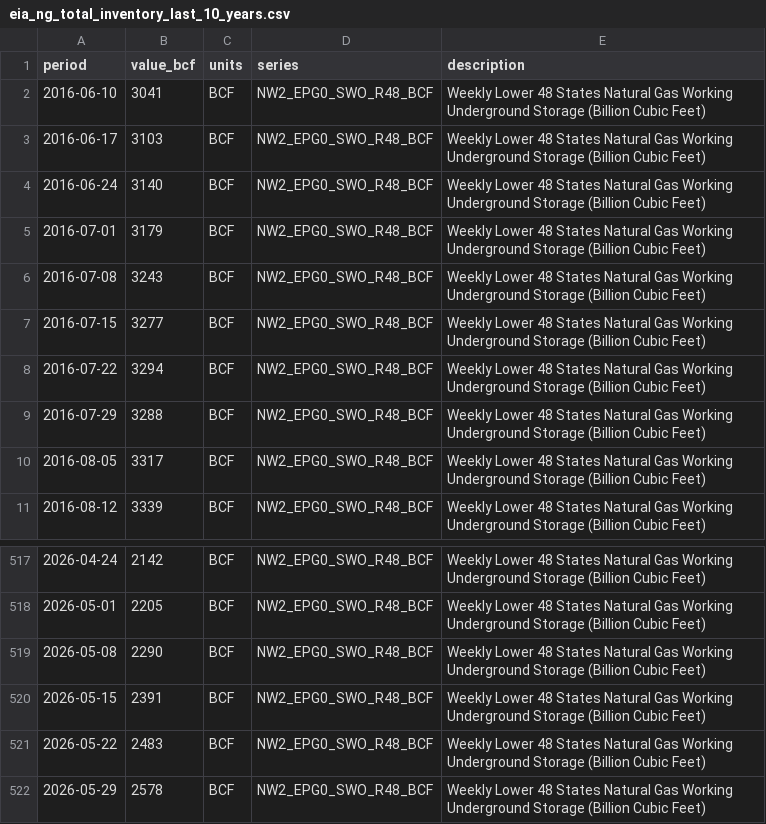
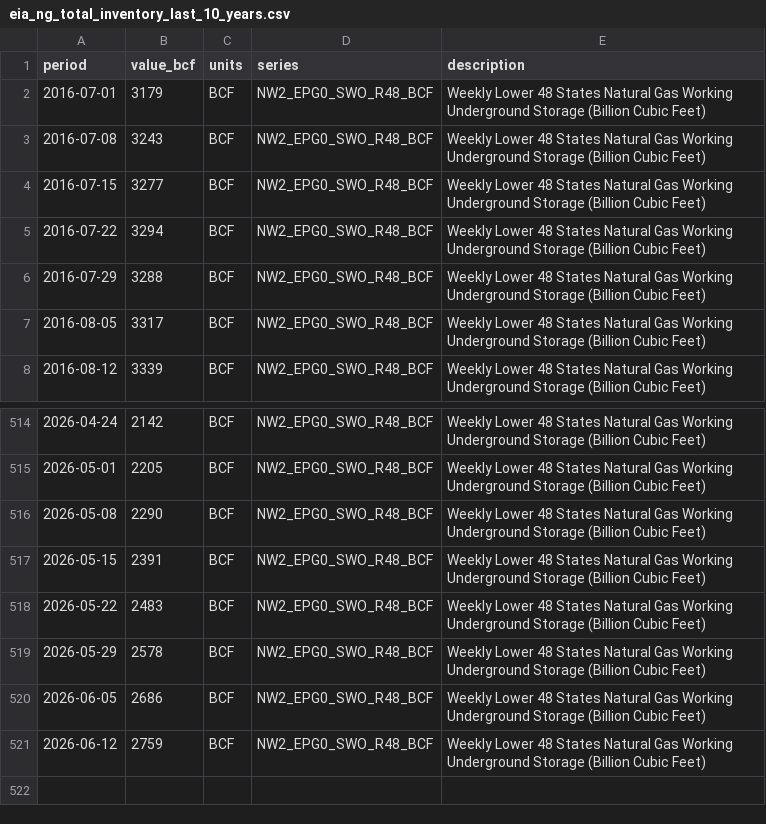
Before and after one commit to nandyal/natgas-dashboard, a CSV file: eia_ng_total_inventory_last_10_years.csv, drawn as a sheet; only a part is shown, gaps mark what is left out; removed rows and columns are numbered as before the commit, all else as after; the diff names each change by its address in the sheet, - before the commit and + after, or states it on an @@ line.

```diff
--- a/eia_ng_total_inventory_last_10_years.csv
+++ b/eia_ng_total_inventory_last_10_years.csv
-row 2: 2016-06-10 | 3041 | BCF | NW2_EPG0_SWO_R48_BCF | Weekly Lower 48 States Natural Gas Working Underground Storage (Billion Cubic Feet)
-row 3: 2016-06-17 | 3103 | BCF | NW2_EPG0_SWO_R48_BCF | Weekly Lower 48 States Natural Gas Working Underground Storage (Billion Cubic Feet)
-row 4: 2016-06-24 | 3140 | BCF | NW2_EPG0_SWO_R48_BCF | Weekly Lower 48 States Natural Gas Working Underground Storage (Billion Cubic Feet)
+row 520: 2026-06-05 | 2686 | BCF | NW2_EPG0_SWO_R48_BCF | Weekly Lower 48 States Natural Gas Working Underground Storage (Billion Cubic Feet)
+row 521: 2026-06-12 | 2759 | BCF | NW2_EPG0_SWO_R48_BCF | Weekly Lower 48 States Natural Gas Working Underground Storage (Billion Cubic Feet)
```
Also changed, not shown: HDD data/noaa_weekly_hdd.csv, HDD data/noaa_weekly_hdd_full_history.csv, 19 other files.
